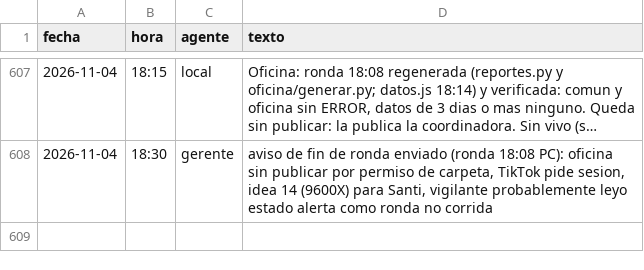
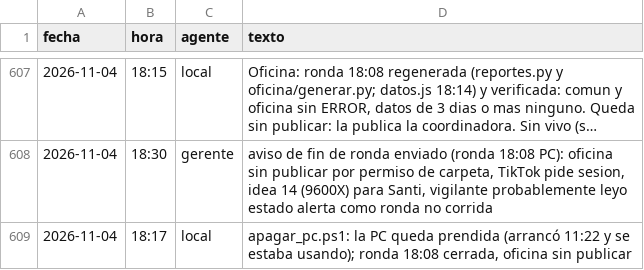
Before and after one commit to Santi491/Claude-, a CSV file: actividad.csv, drawn as a sheet; only a part is shown, gaps mark what is left out; long unchanged cells end in …; the diff names each change by its address in the sheet, - before the commit and + after, or states it on an @@ line.

```diff
--- a/actividad.csv
+++ b/actividad.csv
+row 609: 2026-11-04 | 18:17 | local | apagar_pc.ps1: la PC queda prendida (arrancó 11:22 y se estaba usando); ronda 18:08 cerrada, oficina sin publicar
```
